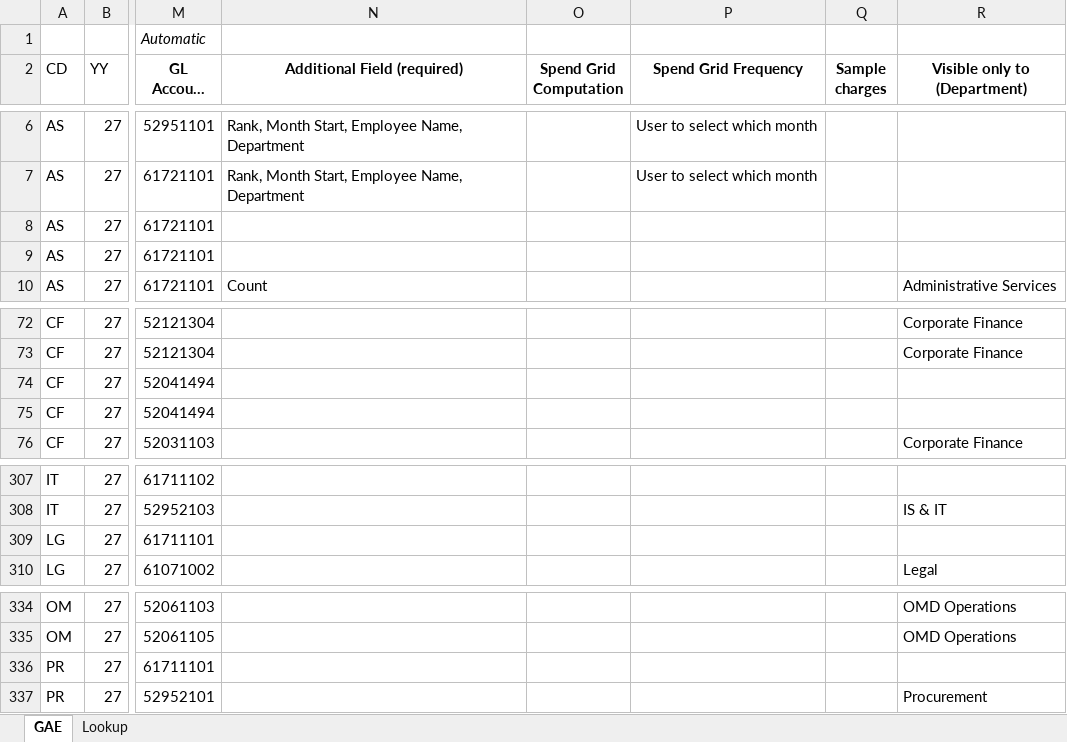
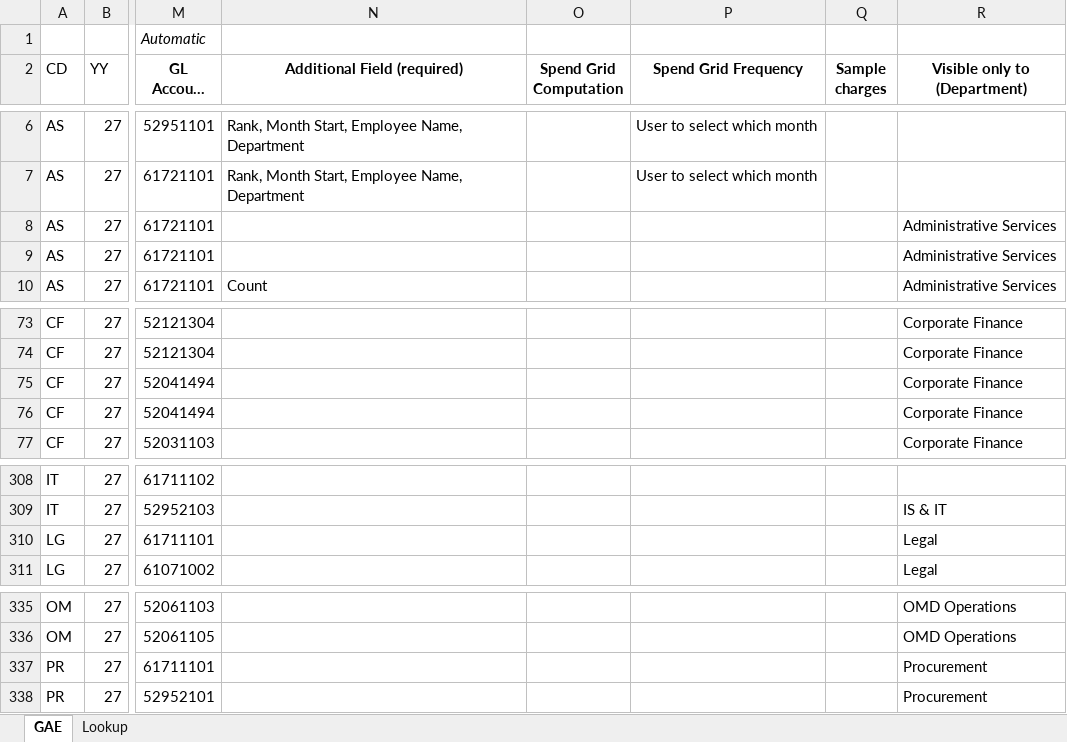
Before and after one commit to ortigasai/Budget_sys, an Excel workbook: backend/prisma/data/expense-line-items.xlsx, sheet GAE, drawn as a sheet; only a part is shown, gaps mark what is left out; long unchanged cells end in …; values as stored, in another font and other column widths than the file's, no borders; conditional formats not drawn; addresses are those after the commit; the diff covers the shown part only; the diff names each change by its address in the sheet, - before the commit and + after, or states it on an @@ line.

```diff
--- a/backend/prisma/data/expense-line-items.xlsx (sheet GAE)
+++ b/backend/prisma/data/expense-line-items.xlsx (sheet GAE)
-R8:R9 (Visible only to (Department)): (empty)
+R8:R9 (Visible only to (Department)): Administrative Services
-R75:R76 (Visible only to (Department)): (empty)
+R75:R76 (Visible only to (Department)): Corporate Finance
-R310 (Visible only to (Department)): (empty)
+R310 (Visible only to (Department)): Legal
-R337 (Visible only to (Department)): (empty)
+R337 (Visible only to (Department)): Procurement
```
Also changed, not shown: 1 added row and 29 edited cells elsewhere in this sheet, formulas that keep their value, Budgeting System_Expense Line Items.xlsx, 2 other files.
